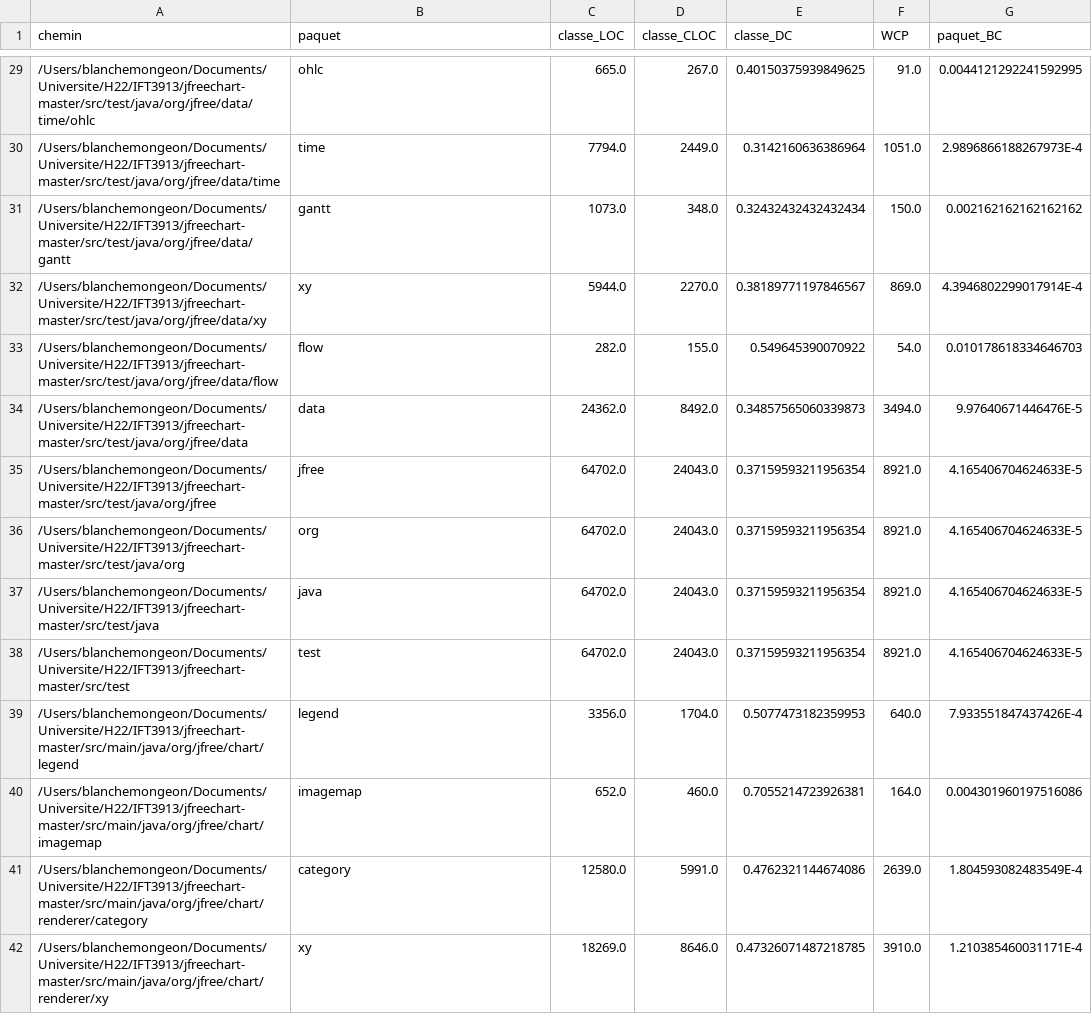
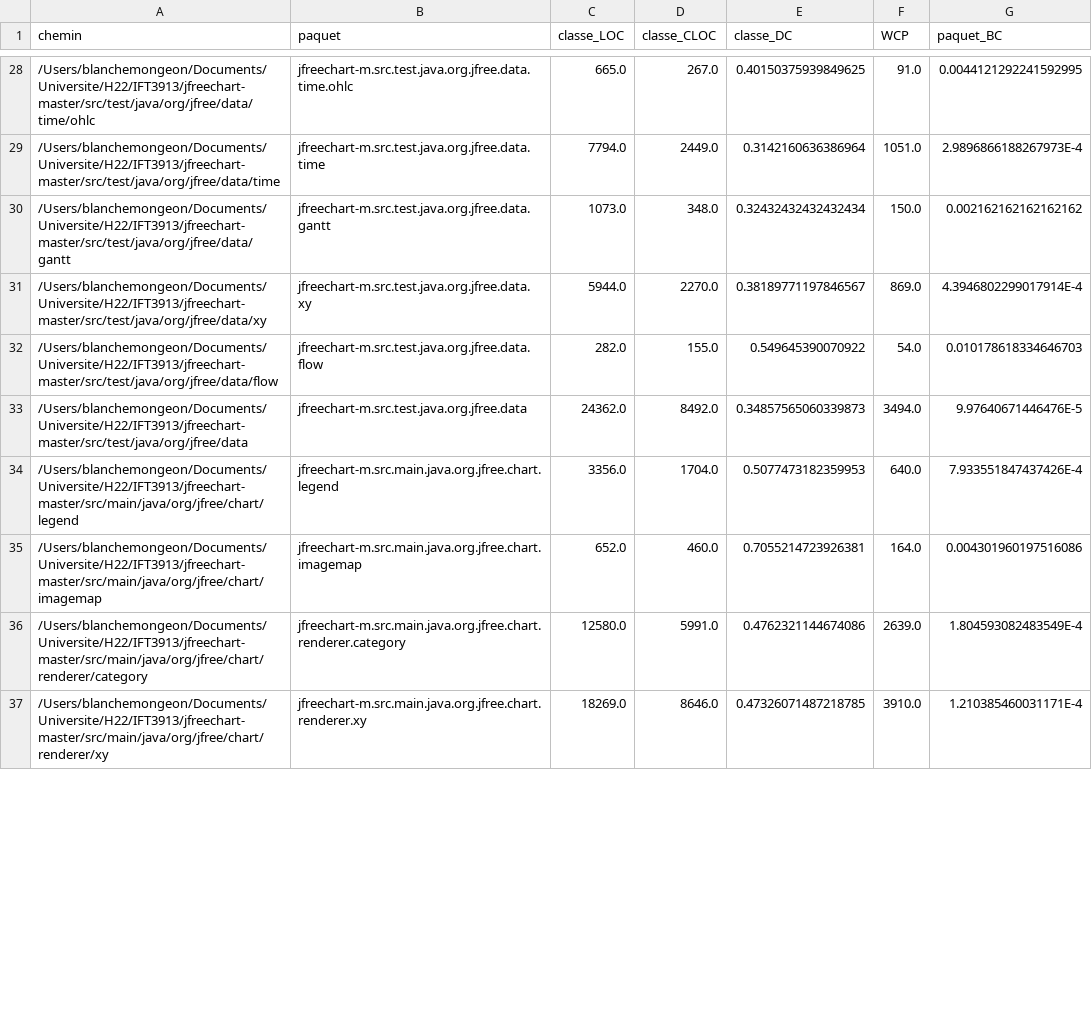
Before and after one commit to blanche1998/ift3913_devoir1, a CSV file: paquets.csv, drawn as a sheet; only a part is shown, gaps mark what is left out; the diff covers the shown part only.

```diff
--- a/paquets.csv
+++ b/paquets.csv
@@ -29,14 +28,10 @@ chemin,paquet,classe_LOC,classe_CLOC,classe_DC,WCP,paquet_BC
-/Users/blanchemongeon/Documents/Universite/H22/IFT3913/jfreechart-master/src/test/java/org/jfree/data/time/ohlc,ohlc,665.0,267.0,0.40150375939849625,91.0,0.0044121292241592995
-/Users/blanchemongeon/Documents/Universite/H22/IFT3913/jfreechart-master/src/test/java/org/jfree/data/time,time,7794.0,2449.0,0.3142160636386964,1051.0,2.9896866188267973E-4
-/Users/blanchemongeon/Documents/Universite/H22/IFT3913/jfreechart-master/src/test/java/org/jfree/data/gantt,gantt,1073.0,348.0,0.32432432432432434,150.0,0.002162162162162162
-/Users/blanchemongeon/Documents/Universite/H22/IFT3913/jfreechart-master/src/test/java/org/jfree/data/xy,xy,5944.0,2270.0,0.38189771197846567,869.0,4.3946802299017914E-4
-/Users/blanchemongeon/Documents/Universite/H22/IFT3913/jfreechart-master/src/test/java/org/jfree/data/flow,flow,282.0,155.0,0.549645390070922,54.0,0.010178618334646703
-/Users/blanchemongeon/Documents/Universite/H22/IFT3913/jfreechart-master/src/test/java/org/jfree/data,data,24362.0,8492.0,0.34857565060339873,3494.0,9.97640671446476E-5
-/Users/blanchemongeon/Documents/Universite/H22/IFT3913/jfreechart-master/src/test/java/org/jfree,jfree,64702.0,24043.0,0.37159593211956354,8921.0,4.165406704624633E-5
-/Users/blanchemongeon/Documents/Universite/H22/IFT3913/jfreechart-master/src/test/java/org,org,64702.0,24043.0,0.37159593211956354,8921.0,4.165406704624633E-5
-/Users/blanchemongeon/Documents/Universite/H22/IFT3913/jfreechart-master/src/test/java,java,64702.0,24043.0,0.37159593211956354,8921.0,4.165406704624633E-5
-/Users/blanchemongeon/Documents/Universite/H22/IFT3913/jfreechart-master/src/test,test,64702.0,24043.0,0.37159593211956354,8921.0,4.165406704624633E-5
-/Users/blanchemongeon/Documents/Universite/H22/IFT3913/jfreechart-master/src/main/java/org/jfree/chart/legend,legend,3356.0,1704.0,0.5077473182359953,640.0,7.933551847437426E-4
-/Users/blanchemongeon/Documents/Universite/H22/IFT3913/jfreechart-master/src/main/java/org/jfree/chart/imagemap,imagemap,652.0,460.0,0.7055214723926381,164.0,0.004301960197516086
-/Users/blanchemongeon/Documents/Universite/H22/IFT3913/jfreechart-master/src/main/java/org/jfree/chart/renderer/category,category,12580.0,5991.0,0.4762321144674086,2639.0,1.804593082483549E-4
-/Users/blanchemongeon/Documents/Universite/H22/IFT3913/jfreechart-master/src/main/java/org/jfree/chart/renderer/xy,xy,18269.0,8646.0,0.47326071487218785,3910.0,1.210385460031171E-4
+/Users/blanchemongeon/Documents/Universite/H22/IFT3913/jfreechart-master/src/test/java/org/jfree/data/time/ohlc,jfreechart-m.src.test.java.org.jfree.data.time.ohlc,665.0,267.0,0.40150375939849625,91.0,0.0044121292241592995
+/Users/blanchemongeon/Documents/Universite/H22/IFT3913/jfreechart-master/src/test/java/org/jfree/data/time,jfreechart-m.src.test.java.org.jfree.data.time,7794.0,2449.0,0.3142160636386964,1051.0,2.9896866188267973E-4
+/Users/blanchemongeon/Documents/Universite/H22/IFT3913/jfreechart-master/src/test/java/org/jfree/data/gantt,jfreechart-m.src.test.java.org.jfree.data.gantt,1073.0,348.0,0.32432432432432434,150.0,0.002162162162162162
+/Users/blanchemongeon/Documents/Universite/H22/IFT3913/jfreechart-master/src/test/java/org/jfree/data/xy,jfreechart-m.src.test.java.org.jfree.data.xy,5944.0,2270.0,0.38189771197846567,869.0,4.3946802299017914E-4
+/Users/blanchemongeon/Documents/Universite/H22/IFT3913/jfreechart-master/src/test/java/org/jfree/data/flow,jfreechart-m.src.test.java.org.jfree.data.flow,282.0,155.0,0.549645390070922,54.0,0.010178618334646703
+/Users/blanchemongeon/Documents/Universite/H22/IFT3913/jfreechart-master/src/test/java/org/jfree/data,jfreechart-m.src.test.java.org.jfree.data,24362.0,8492.0,0.34857565060339873,3494.0,9.97640671446476E-5
+/Users/blanchemongeon/Documents/Universite/H22/IFT3913/jfreechart-master/src/main/java/org/jfree/chart/legend,jfreechart-m.src.main.java.org.jfree.chart.legend,3356.0,1704.0,0.5077473182359953,640.0,7.933551847437426E-4
+/Users/blanchemongeon/Documents/Universite/H22/IFT3913/jfreechart-master/src/main/java/org/jfree/chart/imagemap,jfreechart-m.src.main.java.org.jfree.chart.imagemap,652.0,460.0,0.7055214723926381,164.0,0.004301960197516086
+/Users/blanchemongeon/Documents/Universite/H22/IFT3913/jfreechart-master/src/main/java/org/jfree/chart/renderer/category,jfreechart-m.src.main.java.org.jfree.chart.renderer.category,12580.0,5991.0,0.4762321144674086,2639.0,1.804593082483549E-4
+/Users/blanchemongeon/Documents/Universite/H22/IFT3913/jfreechart-master/src/main/java/org/jfree/chart/renderer/xy,jfreechart-m.src.main.java.org.jfree.chart.renderer.xy,18269.0,8646.0,0.47326071487218785,3910.0,1.210385460031171E-4
```
Also changed, not shown: 6 removed rows and 71 edited cells elsewhere in this file, 7 other files.
